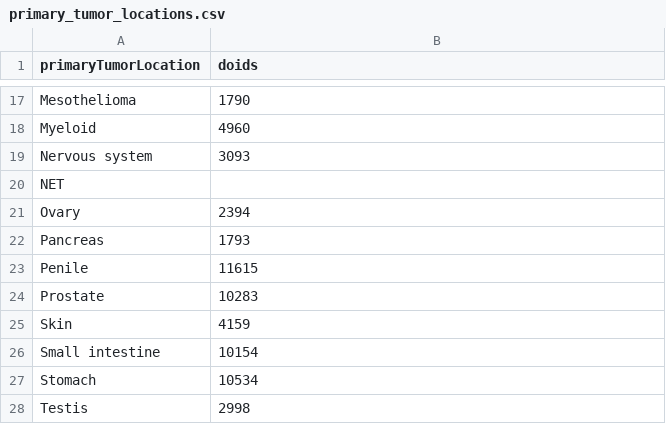
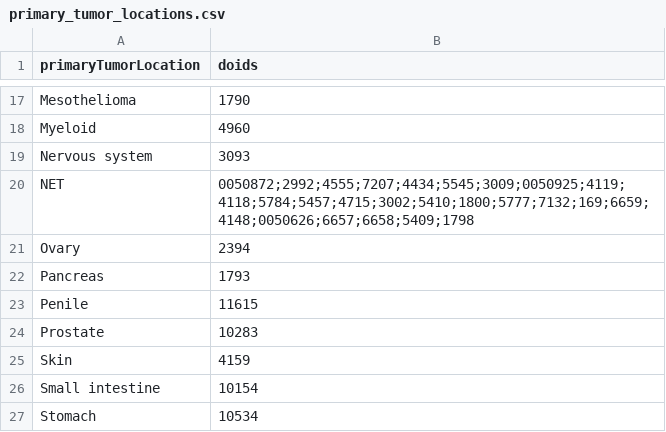
Before and after one commit to hartwigmedical/hmftools, a CSV file: actionability-analyzer/src/main/resources/primary_tumor_locations.csv, drawn as a sheet; only a part is shown, gaps mark what is left out; the shorter side is filled out with more unchanged rows.

Commit message:
add mapping for NET cancer type

```diff
--- a/actionability-analyzer/src/main/resources/primary_tumor_locations.csv
+++ b/actionability-analyzer/src/main/resources/primary_tumor_locations.csv
@@ -19,3 +19,3 @@ Myeloid,4960
 Nervous system,3093
-NET,
+NET,0050872;2992;4555;7207;4434;5545;3009;0050925;4119;4118;5784;5457;4715;3002;5410;1800;5777;7132;169;6659;4148;0050626;6657;6658;5409;1798
 Ovary,2394
```
